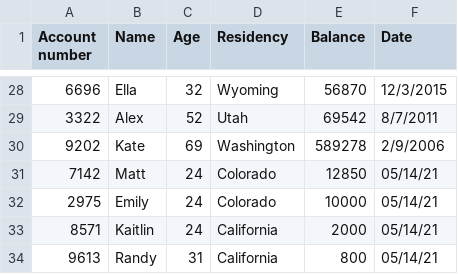
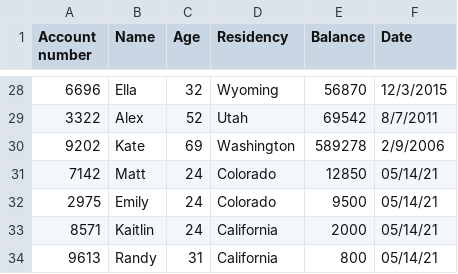
Before and after one commit to samantha-bothwell/Python-Final, a CSV file: account_data.csv, drawn as a sheet; only a part is shown, gaps mark what is left out.

```diff
--- a/account_data.csv
+++ b/account_data.csv
@@ -31,3 +31,3 @@ Account number,Name,Age,Residency,Balance,Date
 7142,Matt,24,Colorado,12850,05/14/21
-2975,Emily,24,Colorado,10000,05/14/21
+2975,Emily,24,Colorado,9500,05/14/21
 8571,Kaitlin,24,California,2000,05/14/21
```
Also changed, not shown: 2 other files.
